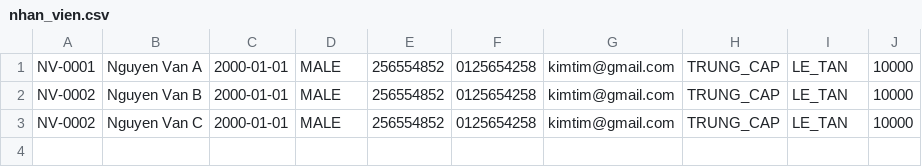
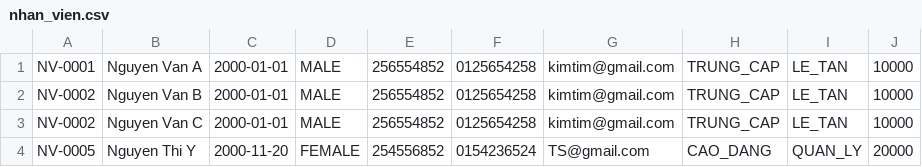
Before and after one commit to nhonnguyen822/module2, a CSV file: study/src/study/data/nhan_vien.csv, drawn as a sheet; the diff names each change by its address in the sheet, - before the commit and + after, or states it on an @@ line.

```diff
--- a/study/src/study/data/nhan_vien.csv
+++ b/study/src/study/data/nhan_vien.csv
+row 4: NV-0005 | Nguyen Thi Y | 2000-11-20 | FEMALE | 254556852 | 0154236524 | TS@gmail.com | CAO_DANG | QUAN_LY | 20000
```
Also changed, not shown: study/src/study/data/booking.csv, 38 other files.
